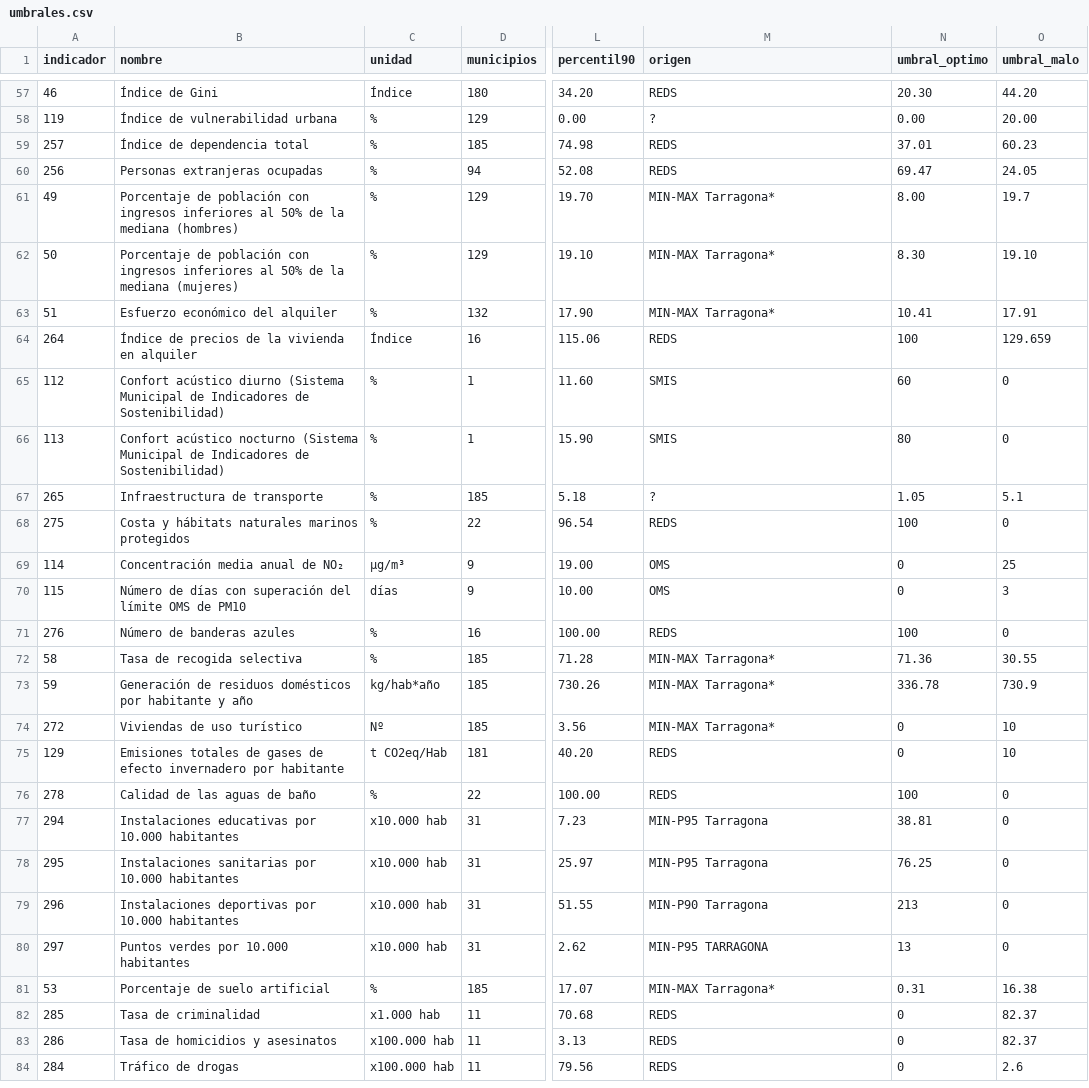
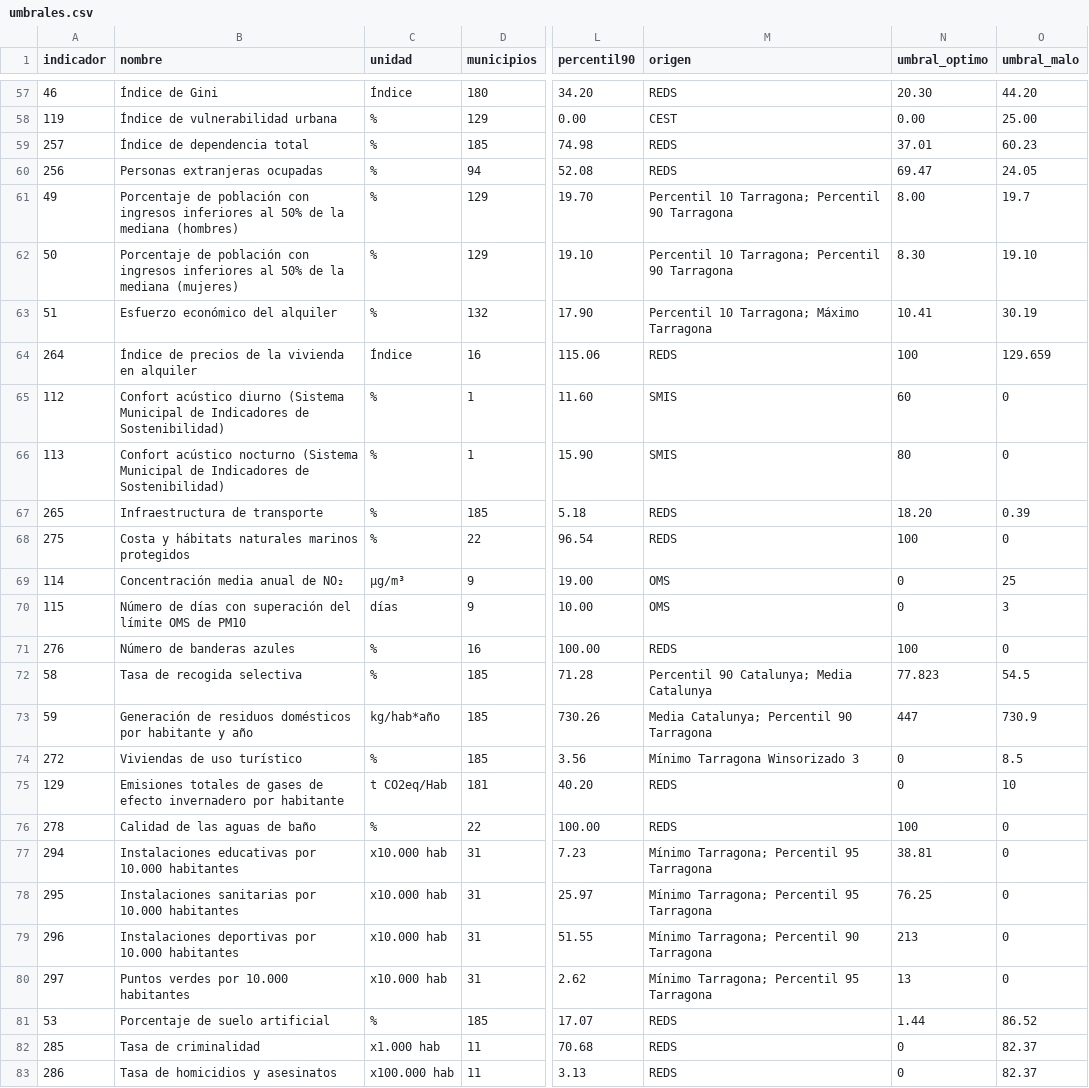
Before and after one commit to smartandcity-dip-tarra/observatorio-tarragona-datos, a CSV file: dataset/umbrales.csv, drawn as a sheet; only a part is shown, gaps mark what is left out; the shorter side is filled out with more unchanged rows; the diff covers the shown part only; the diff names each change by its address in the sheet, - before the commit and + after, or states it on an @@ line.

```diff
--- a/dataset/umbrales.csv
+++ b/dataset/umbrales.csv
-M58 (origen): ?
+M58 (origen): CEST
-O58 (umbral_malo): 20.00
+O58 (umbral_malo): 25.00
-M61:M62 (origen): MIN-MAX Tarragona*
+M61:M62 (origen): Percentil 10 Tarragona; Percentil 90 Tarragona
-M63 (origen): MIN-MAX Tarragona*
+M63 (origen): Percentil 10 Tarragona; Máximo Tarragona
-O63 (umbral_malo): 17.91
+O63 (umbral_malo): 30.19
-M67 (origen): ?
+M67 (origen): REDS
-N67 (umbral_optimo): 1.05
+N67 (umbral_optimo): 18.20
-O67 (umbral_malo): 5.1
+O67 (umbral_malo): 0.39
-M72 (origen): MIN-MAX Tarragona*
+M72 (origen): Percentil 90 Catalunya; Media Catalunya
-N72 (umbral_optimo): 71.36
+N72 (umbral_optimo): 77.823
-O72 (umbral_malo): 30.55
+O72 (umbral_malo): 54.5
-M73 (origen): MIN-MAX Tarragona*
+M73 (origen): Media Catalunya; Percentil 90 Tarragona
-N73 (umbral_optimo): 336.78
+N73 (umbral_optimo): 447
-C74 (unidad): Nº
+C74 (unidad): %
-M74 (origen): MIN-MAX Tarragona*
+M74 (origen): Mínimo Tarragona Winsorizado 3
-O74 (umbral_malo): 10
+O74 (umbral_malo): 8.5
-M77:M78 (origen): MIN-P95 Tarragona
+M77:M78 (origen): Mínimo Tarragona; Percentil 95 Tarragona
-M79 (origen): MIN-P90 Tarragona
+M79 (origen): Mínimo Tarragona; Percentil 90 Tarragona
-M80 (origen): MIN-P95 TARRAGONA
+M80 (origen): Mínimo Tarragona; Percentil 95 Tarragona
-M81 (origen): MIN-MAX Tarragona*
+M81 (origen): REDS
-N81 (umbral_optimo): 0.31
+N81 (umbral_optimo): 1.44
-O81 (umbral_malo): 16.38
+O81 (umbral_malo): 86.52
```
Also changed, not shown: 147 edited cells elsewhere in this file, dataset/metadatos_agendas.csv, dataset/promedios_municipio_meta_ods.csv, 4 other files.
